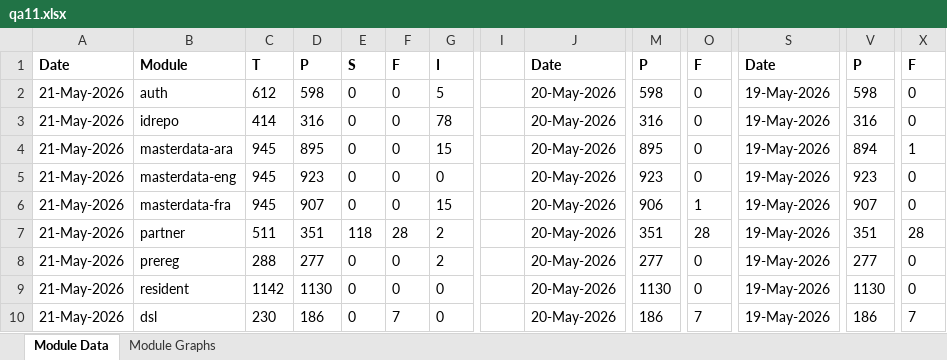
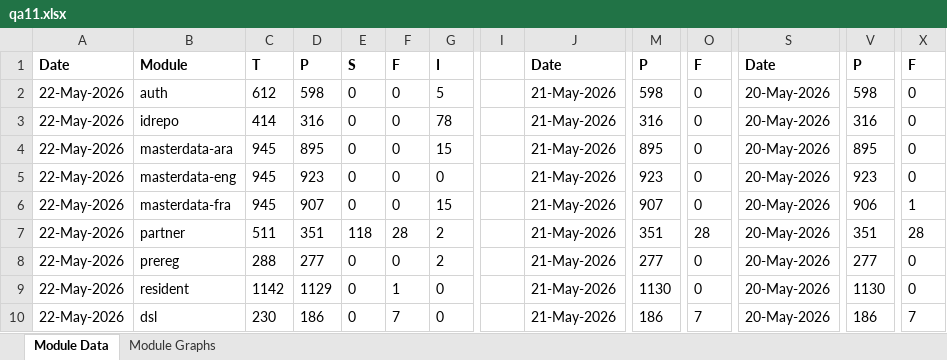
Before and after one commit to mosip/test-management, an Excel workbook: minio-report-tracker/xlxs/qa11.xlsx, sheet Module Data, drawn as a sheet; only a part is shown, gaps mark what is left out; values as stored, in another font and other column widths than the file's, no borders; the diff names each change by its address in the sheet, - before the commit and + after, or states it on an @@ line.

```diff
--- a/minio-report-tracker/xlxs/qa11.xlsx (sheet Module Data)
+++ b/minio-report-tracker/xlxs/qa11.xlsx (sheet Module Data)
-A2:A10: 21-May-2026
+A2:A10: 22-May-2026
-J2:J10: 20-May-2026
+J2:J10: 21-May-2026
-S2:S10: 19-May-2026
+S2:S10: 20-May-2026
-V4: 894
+V4: 895
-X4: 1
+X4: 0
-M6: 906
+M6: 907
-O6: 1
+O6: 0
-V6: 907
+V6: 906
-X6: 0
+X6: 1
-D9: 1130
+D9: 1129
-F9: 0
+F9: 1
```
Also changed, not shown: charts or pictures, minio-report-tracker/xlxs/dev11.xlsx, minio-report-tracker/xlxs/qa11new.xlsx, 14 other files.
